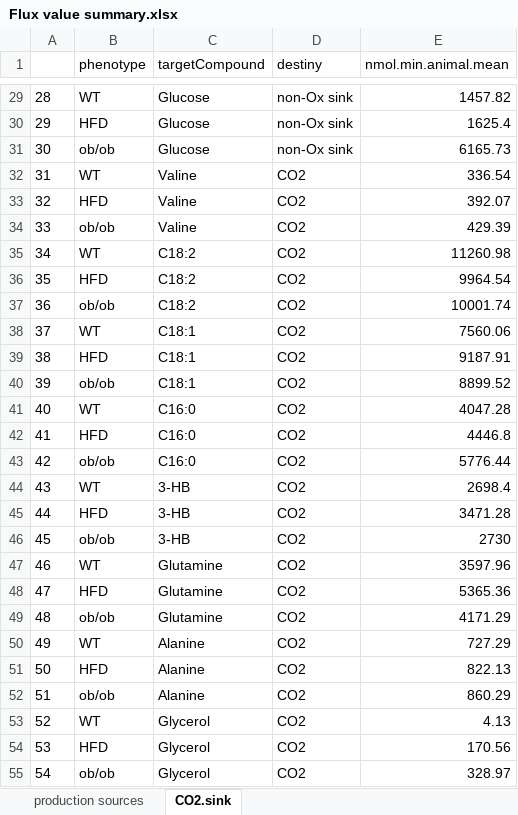
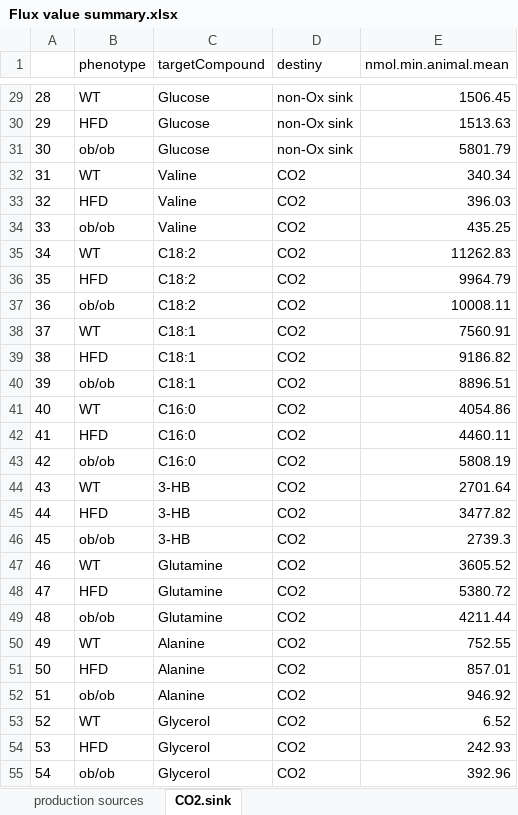
Before and after one commit to yuanboFaith/flux-model-energy-metabolism, an Excel workbook: Flux value summary.xlsx, sheet CO2.sink, drawn as a sheet; only a part is shown, gaps mark what is left out; values as stored, in another font and other column widths than the file's, no borders; the diff covers the shown part only; the diff names each change by its address in the sheet, - before the commit and + after, or states it on an @@ line.

```diff
--- a/Flux value summary.xlsx (sheet CO2.sink)
+++ b/Flux value summary.xlsx (sheet CO2.sink)
-E29 (nmol.min.animal.mean): 1457.82
+E29 (nmol.min.animal.mean): 1506.45
-E30 (nmol.min.animal.mean): 1625.4
+E30 (nmol.min.animal.mean): 1513.63
-E31 (nmol.min.animal.mean): 6165.73
+E31 (nmol.min.animal.mean): 5801.79
-E32 (nmol.min.animal.mean): 336.54
+E32 (nmol.min.animal.mean): 340.34
-E33 (nmol.min.animal.mean): 392.07
+E33 (nmol.min.animal.mean): 396.03
-E34 (nmol.min.animal.mean): 429.39
+E34 (nmol.min.animal.mean): 435.25
-E35 (nmol.min.animal.mean): 11260.98
+E35 (nmol.min.animal.mean): 11262.83
-E36 (nmol.min.animal.mean): 9964.54
+E36 (nmol.min.animal.mean): 9964.79
-E37 (nmol.min.animal.mean): 10001.74
+E37 (nmol.min.animal.mean): 10008.11
-E38 (nmol.min.animal.mean): 7560.06
+E38 (nmol.min.animal.mean): 7560.91
-E39 (nmol.min.animal.mean): 9187.91
+E39 (nmol.min.animal.mean): 9186.82
-E40 (nmol.min.animal.mean): 8899.52
+E40 (nmol.min.animal.mean): 8896.51
-E41 (nmol.min.animal.mean): 4047.28
+E41 (nmol.min.animal.mean): 4054.86
-E42 (nmol.min.animal.mean): 4446.8
+E42 (nmol.min.animal.mean): 4460.11
-E43 (nmol.min.animal.mean): 5776.44
+E43 (nmol.min.animal.mean): 5808.19
-E44 (nmol.min.animal.mean): 2698.4
+E44 (nmol.min.animal.mean): 2701.64
-E45 (nmol.min.animal.mean): 3471.28
+E45 (nmol.min.animal.mean): 3477.82
-E46 (nmol.min.animal.mean): 2730
+E46 (nmol.min.animal.mean): 2739.3
-E47 (nmol.min.animal.mean): 3597.96
+E47 (nmol.min.animal.mean): 3605.52
-E48 (nmol.min.animal.mean): 5365.36
+E48 (nmol.min.animal.mean): 5380.72
-E49 (nmol.min.animal.mean): 4171.29
+E49 (nmol.min.animal.mean): 4211.44
-E50 (nmol.min.animal.mean): 727.29
+E50 (nmol.min.animal.mean): 752.55
-E51 (nmol.min.animal.mean): 822.13
+E51 (nmol.min.animal.mean): 857.01
-E52 (nmol.min.animal.mean): 860.29
+E52 (nmol.min.animal.mean): 946.92
-E53 (nmol.min.animal.mean): 4.13
+E53 (nmol.min.animal.mean): 6.52
-E54 (nmol.min.animal.mean): 170.56
+E54 (nmol.min.animal.mean): 242.93
-E55 (nmol.min.animal.mean): 328.97
+E55 (nmol.min.animal.mean): 392.96
```
Also changed, not shown: 33 edited cells elsewhere in this sheet, Data S1 - Source Data/Data S1.xlsx, isotopologues.xlsx, 9 other files.
